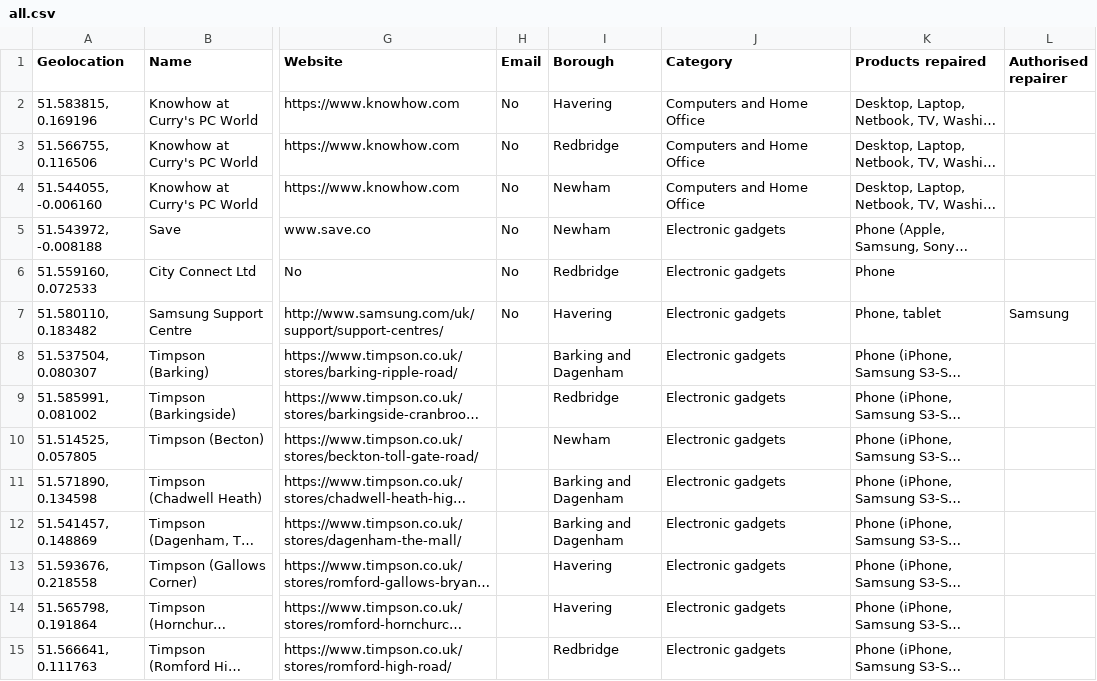
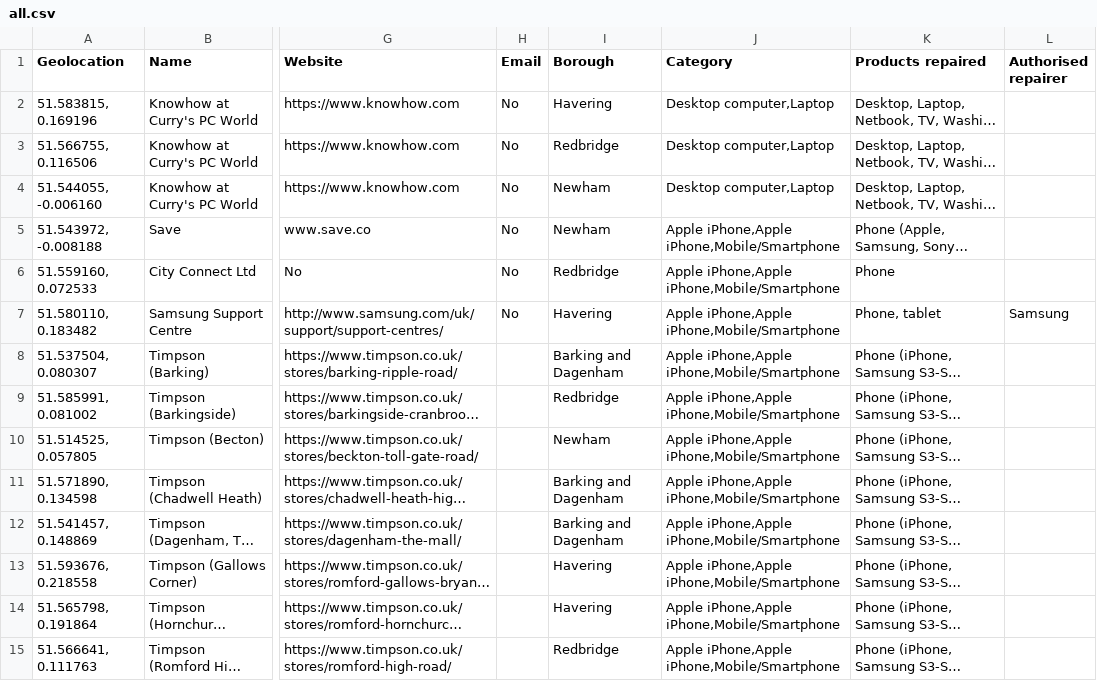
Before and after one commit to TheRestartProject/RepairDirectory, a CSV file: data/all.csv, drawn as a sheet; only a part is shown, gaps mark what is left out; long unchanged cells end in …; the diff covers the shown part only; the diff names each change by its address in the sheet, - before the commit and + after, or states it on an @@ line.

```diff
--- a/data/all.csv
+++ b/data/all.csv
-J2:J4 (Category): Computers and Home Office
+J2:J4 (Category): Desktop computer,Laptop
-J5:J15 (Category): Electronic gadgets
+J5:J15 (Category): Apple iPhone,Apple iPhone,Mobile/Smartphone
```
Also changed, not shown: 137 edited cells elsewhere in this file, data/test.csv, 1 other file.
